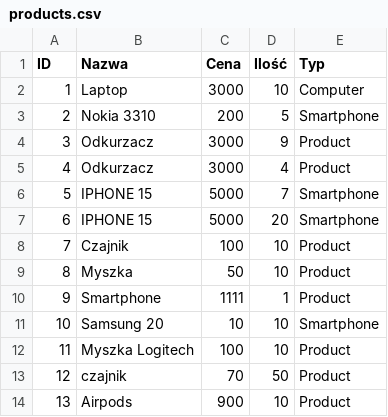
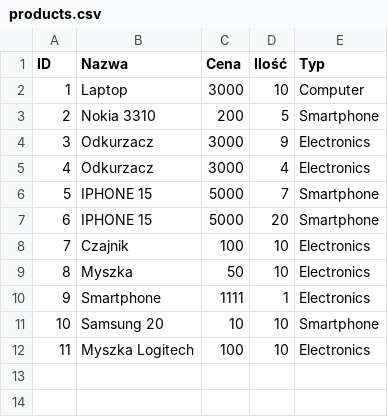
Before and after one commit to ryszardpanda/WebShop, a CSV file: products.csv, drawn as a sheet.

Commit message:
Added save for electronics produkt

```diff
--- a/products.csv
+++ b/products.csv
@@ -3,12 +3,10 @@ ID,Nazwa,Cena,Ilość,Typ
 2,Nokia 3310,200,5,Smartphone
-3,Odkurzacz,3000,9,Product
-4,Odkurzacz,3000,4,Product
+3,Odkurzacz,3000,9,Electronics
+4,Odkurzacz,3000,4,Electronics
 5,IPHONE 15,5000,7,Smartphone
 6,IPHONE 15,5000,20,Smartphone
-7,Czajnik,100,10,Product
-8,Myszka,50,10,Product
-9,Smartphone,1111,1,Product
+7,Czajnik,100,10,Electronics
+8,Myszka,50,10,Electronics
+9,Smartphone,1111,1,Electronics
 10,Samsung 20,10,10,Smartphone
-11,Myszka Logitech,100,10,Product
-12,czajnik,70,50,Product
-13,Airpods,900,10,Product
+11,Myszka Logitech,100,10,Electronics
```
Also changed, not shown: 1 other file.
